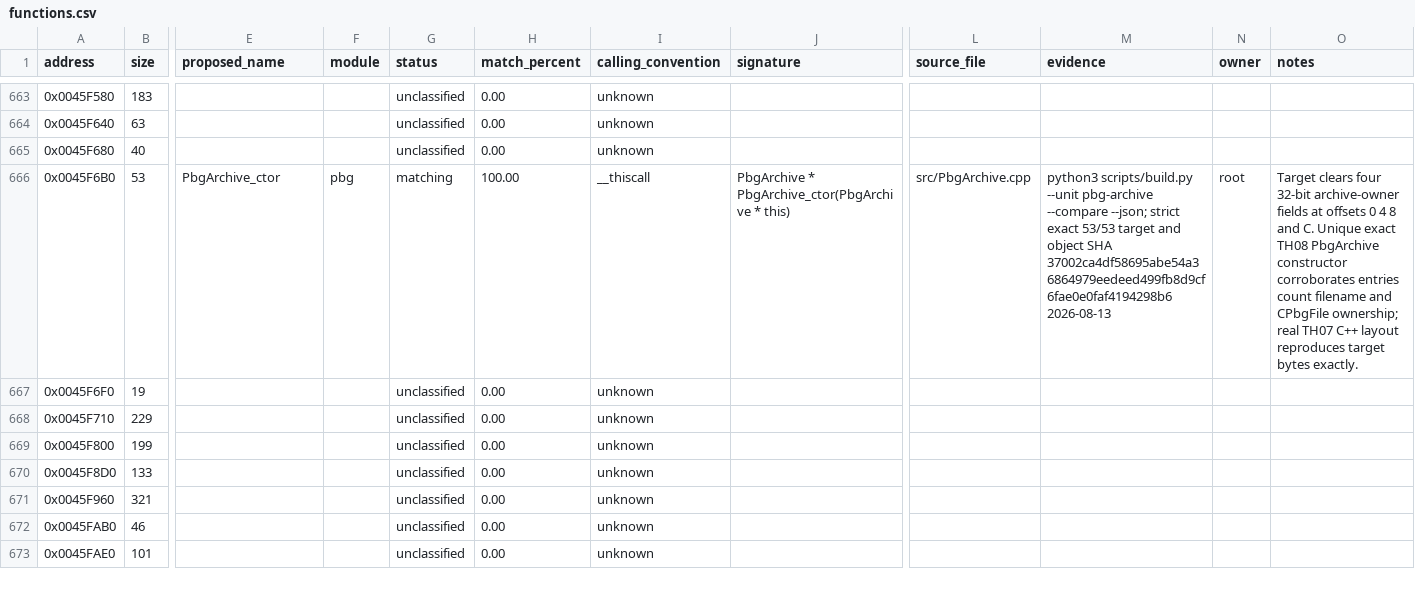
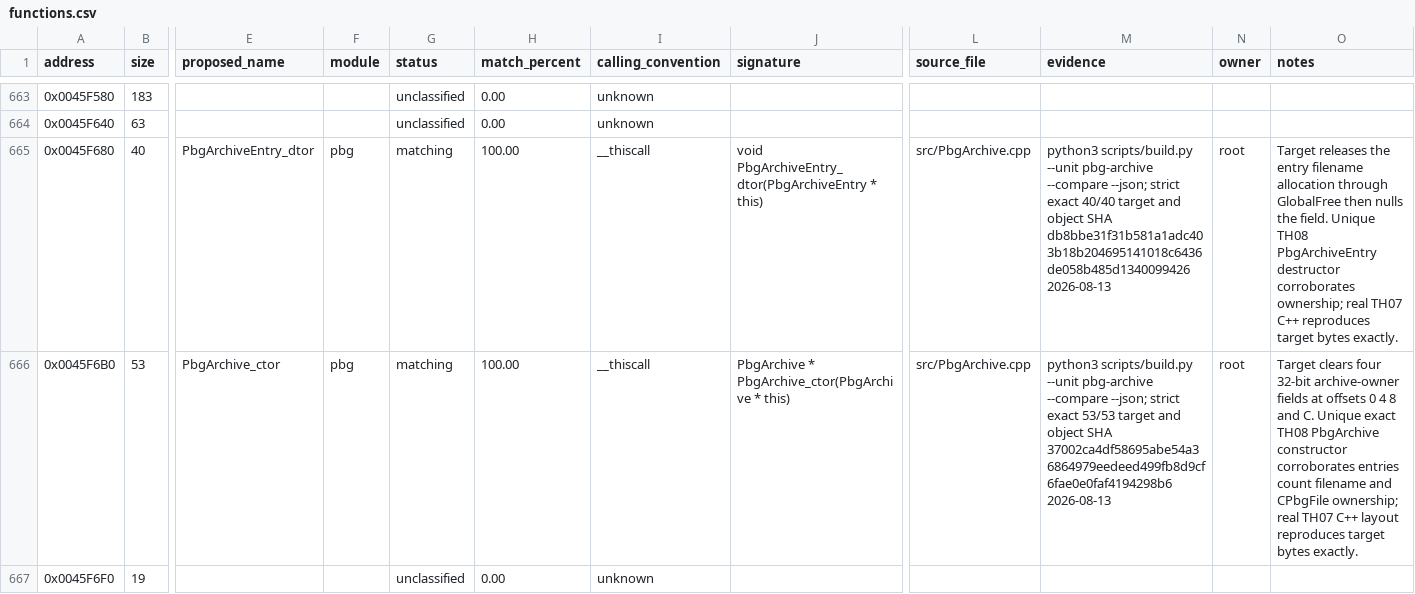
Before and after one commit to N0zoM1z0/th07, a CSV file: config/functions.csv, drawn as a sheet; only a part is shown, gaps mark what is left out; the shorter side is filled out with more unchanged rows; the diff names each change by its address in the sheet, - before the commit and + after, or states it on an @@ line.

Commit message:
Match PbgArchive entry destructor

```diff
--- a/config/functions.csv
+++ b/config/functions.csv
-E665 (proposed_name): (empty)
+E665 (proposed_name): PbgArchiveEntry_dtor
-F665 (module): (empty)
+F665 (module): pbg
-G665 (status): unclassified
+G665 (status): matching
-H665 (match_percent): 0.00
+H665 (match_percent): 100.00
-I665 (calling_convention): unknown
+I665 (calling_convention): __thiscall
-J665 (signature): (empty)
+J665 (signature): void PbgArchiveEntry_dtor(PbgArchiveEntry * this)
-L665 (source_file): (empty)
+L665 (source_file): src/PbgArchive.cpp
-M665 (evidence): (empty)
+M665 (evidence): python3 scripts/build.py --unit pbg-archive --compare --json; strict exact 40/40 target and object SHA db8bbe31f31b581a1adc403b18b204695141018c6436de058b485d1340099426 2026-08-13
-N665 (owner): (empty)
+N665 (owner): root
-O665 (notes): (empty)
+O665 (notes): Target releases the entry filename allocation through GlobalFree then nulls the field. Unique TH08 PbgArchiveEntry destructor corroborates ownership; real TH07 C++ reproduces target bytes exactly.
```
Also changed, not shown: config/known-symbols.csv, 5 other files.
